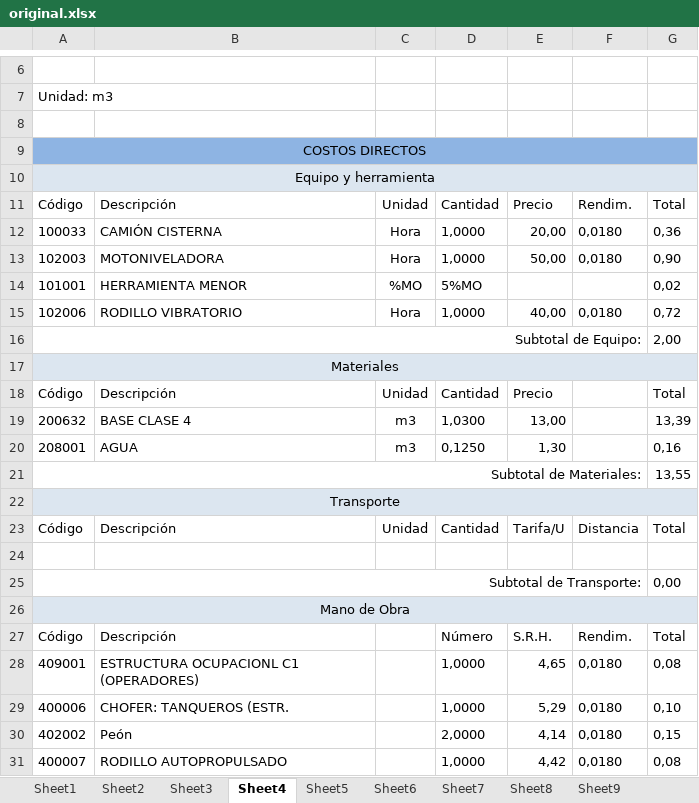
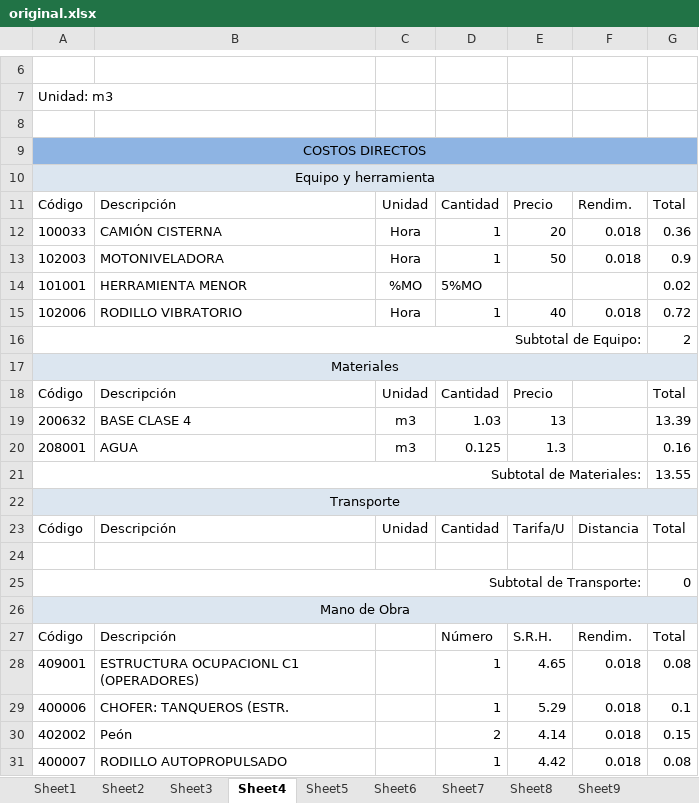
Before and after one commit to washopilot/python-apuexcell-import, an Excel workbook: original.xlsx, sheet Sheet4, drawn as a sheet; only a part is shown, gaps mark what is left out; values as stored, in another font and other column widths than the file's, no borders; the diff covers the shown part only; the diff names each change by its address in the sheet, - before the commit and + after, or states it on an @@ line.

```diff
--- a/original.xlsx (sheet Sheet4)
+++ b/original.xlsx (sheet Sheet4)
-D12:D13: 1,0000
+D12:D13: 1
-E12: 20,00
+E12: 20
-F12:F13: 0,0180
+F12:F13: 0.018
-G12: 0,36
+G12: 0.36
-E13: 50,00
+E13: 50
-G13: 0,90
+G13: 0.9
-G14: 0,02
+G14: 0.02
-D15: 1,0000
+D15: 1
-E15: 40,00
+E15: 40
-F15: 0,0180
+F15: 0.018
-G15: 0,72
+G15: 0.72
-G16: 2,00
+G16: 2
-D19: 1,0300
+D19: 1.03
-E19: 13,00
+E19: 13
-G19: 13,39
+G19: 13.39
-D20: 0,1250
+D20: 0.125
-E20: 1,30
+E20: 1.3
-G20: 0,16
+G20: 0.16
-G21: 13,55
+G21: 13.55
-G25: 0,00
+G25: 0
-D28:D29: 1,0000
+D28:D29: 1
-E28: 4,65
+E28: 4.65
-F28:F31: 0,0180
+F28:F31: 0.018
-G28: 0,08
+G28: 0.08
-E29: 5,29
+E29: 5.29
-G29: 0,10
+G29: 0.1
-D30: 2,0000
+D30: 2
-E30: 4,14
+E30: 4.14
-G30: 0,15
+G30: 0.15
-D31: 1,0000
+D31: 1
-E31: 4,42
+E31: 4.42
-G31: 0,08
+G31: 0.08
```
Also changed, not shown: 5 edited cells elsewhere in this sheet, sheet Sheet13, sheet Sheet3, sheet Sheet7, sheet Sheet23, sheet Sheet12, sheet Sheet24, 24 more sheets, 1 other file.
